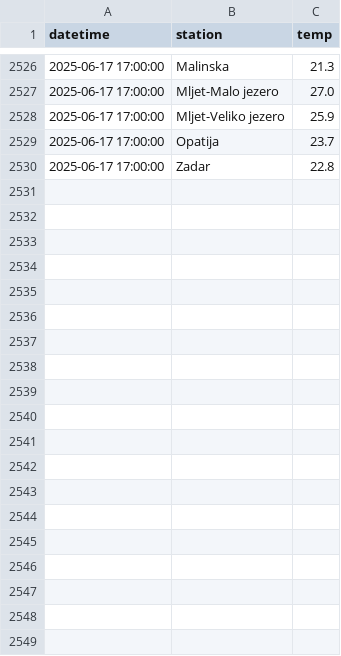
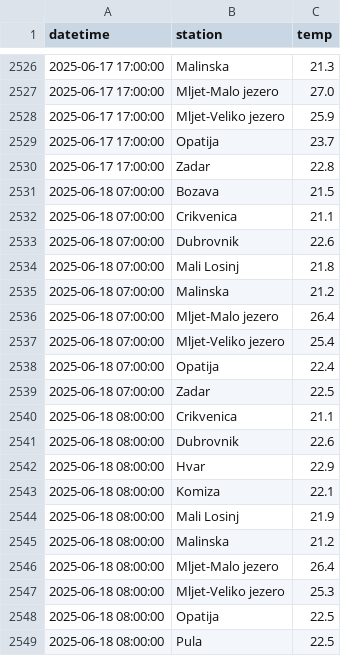
Before and after one commit to jurezgubic/sea-temps, a CSV file: sea_temps.csv, drawn as a sheet; only a part is shown, gaps mark what is left out; the diff covers the shown part only; the diff names each change by its address in the sheet, - before the commit and + after, or states it on an @@ line.

```diff
--- a/sea_temps.csv
+++ b/sea_temps.csv
+row 2531: 2025-06-18 07:00:00 | Bozava | 21.5
+row 2532: 2025-06-18 07:00:00 | Crikvenica | 21.1
+row 2533: 2025-06-18 07:00:00 | Dubrovnik | 22.6
+row 2534: 2025-06-18 07:00:00 | Mali Losinj | 21.8
+row 2535: 2025-06-18 07:00:00 | Malinska | 21.2
+row 2536: 2025-06-18 07:00:00 | Mljet-Malo jezero | 26.4
+row 2537: 2025-06-18 07:00:00 | Mljet-Veliko jezero | 25.4
+row 2538: 2025-06-18 07:00:00 | Opatija | 22.4
+row 2539: 2025-06-18 07:00:00 | Zadar | 22.5
+row 2540: 2025-06-18 08:00:00 | Crikvenica | 21.1
+row 2541: 2025-06-18 08:00:00 | Dubrovnik | 22.6
+row 2542: 2025-06-18 08:00:00 | Hvar | 22.9
+row 2543: 2025-06-18 08:00:00 | Komiza | 22.1
+row 2544: 2025-06-18 08:00:00 | Mali Losinj | 21.9
+row 2545: 2025-06-18 08:00:00 | Malinska | 21.2
+row 2546: 2025-06-18 08:00:00 | Mljet-Malo jezero | 26.4
+row 2547: 2025-06-18 08:00:00 | Mljet-Veliko jezero | 25.3
+row 2548: 2025-06-18 08:00:00 | Opatija | 22.5
+row 2549: 2025-06-18 08:00:00 | Pula | 22.5
```
Also changed, not shown: 44 added rows elsewhere in this file.
